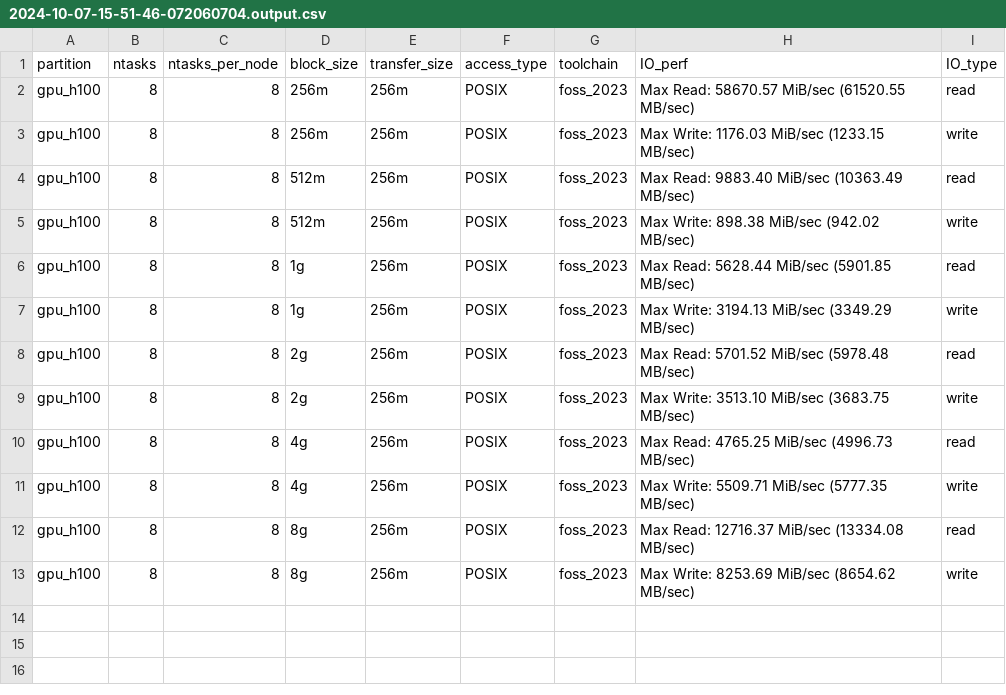
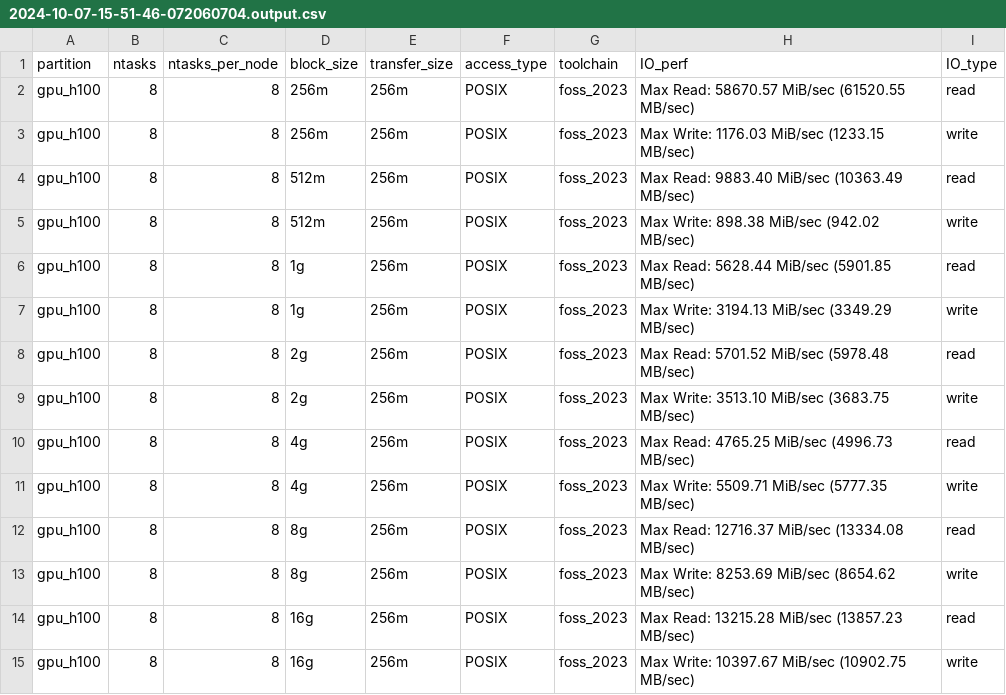
Before and after one commit to benczaja/IOR_test, a CSV file: output_runs/2024-10-07-15-51-46-072060704.output.csv, drawn as a sheet; the diff names each change by its address in the sheet, - before the commit and + after, or states it on an @@ line.

Commit message:
adding csvs

```diff
--- a/output_runs/2024-10-07-15-51-46-072060704.output.csv
+++ b/output_runs/2024-10-07-15-51-46-072060704.output.csv
+row 14: gpu_h100 | 8 | 8 | 16g | 256m | POSIX | foss_2023 | Max Read: 13215.28 MiB/sec (13857.23 MB/sec) | read
+row 15: gpu_h100 | 8 | 8 | 16g | 256m | POSIX | foss_2023 | Max Write: 10397.67 MiB/sec (10902.75 MB/sec) | write
```
